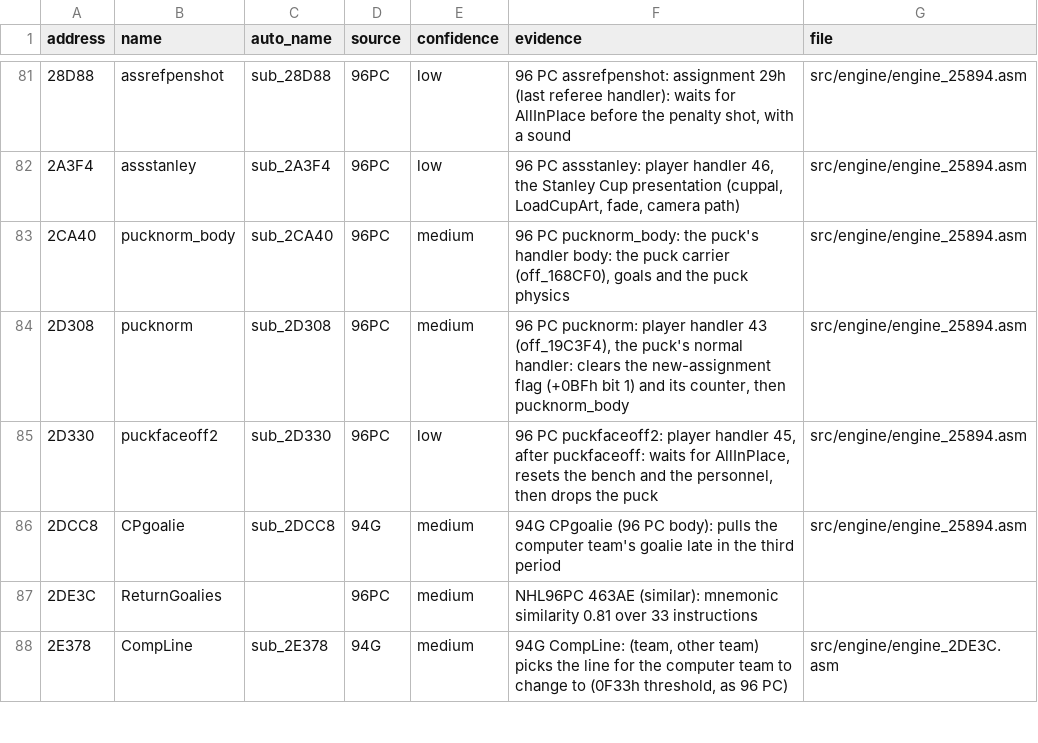
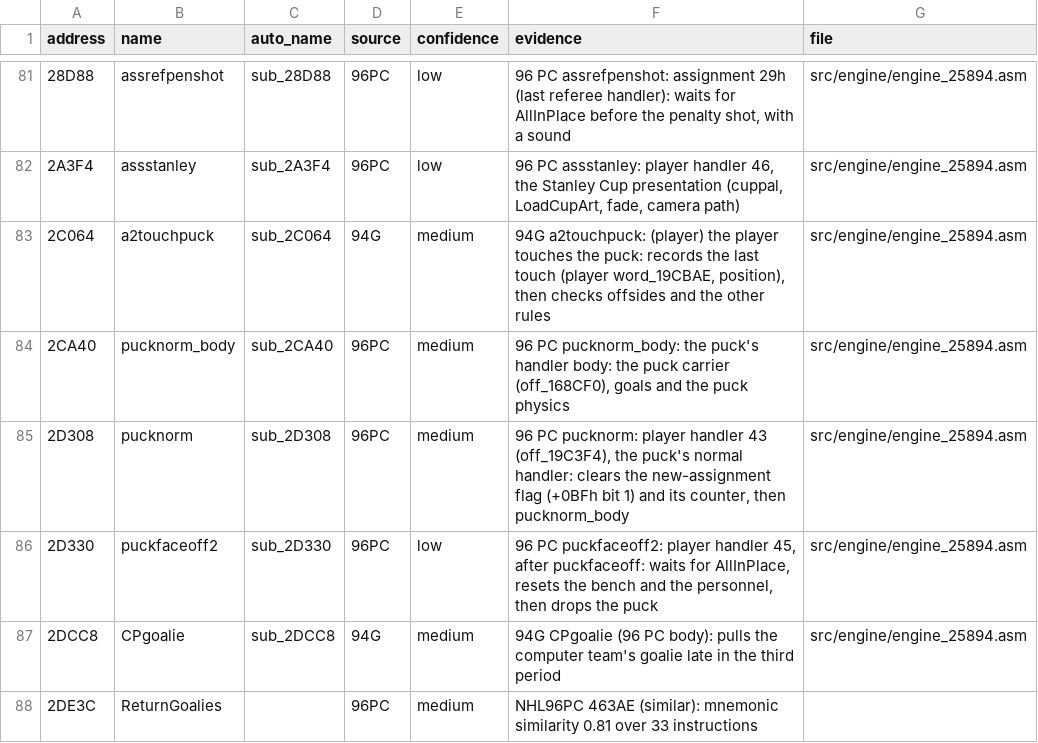
Before and after one commit to abdulahmad/NHL97PC, a CSV file: docs/name_map.csv, drawn as a sheet; only a part is shown, gaps mark what is left out; the shorter side is filled out with more unchanged rows; the diff names each change by its address in the sheet, - before the commit and + after, or states it on an @@ line.

```diff
--- a/docs/name_map.csv
+++ b/docs/name_map.csv
+row 83: 2C064 | a2touchpuck | sub_2C064 | 94G | medium | 94G a2touchpuck: (player) the player touches the puck: records the last touch (player word_19CBAE, position), then checks offsides and the other rules | src/engine/engine_25894.asm
```
Also changed, not shown: 4 other files.
